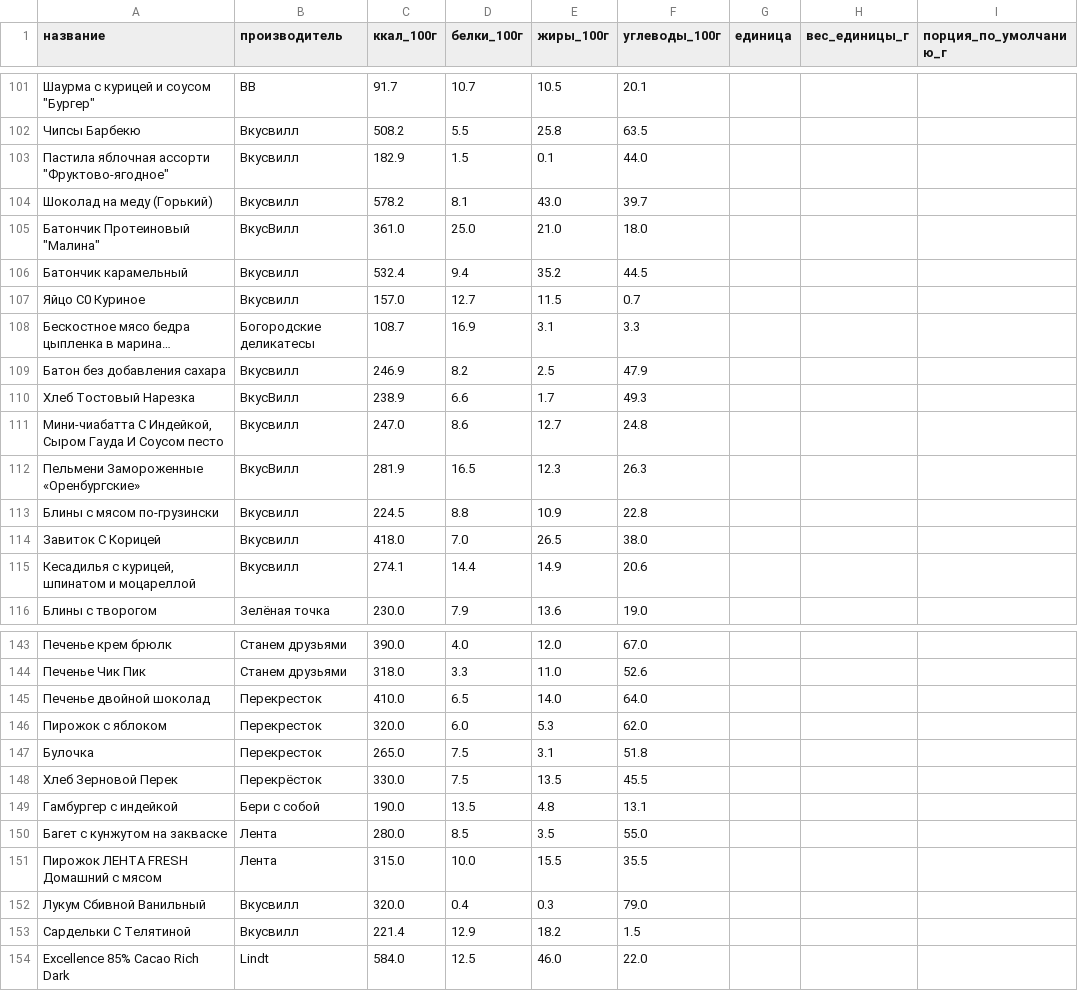
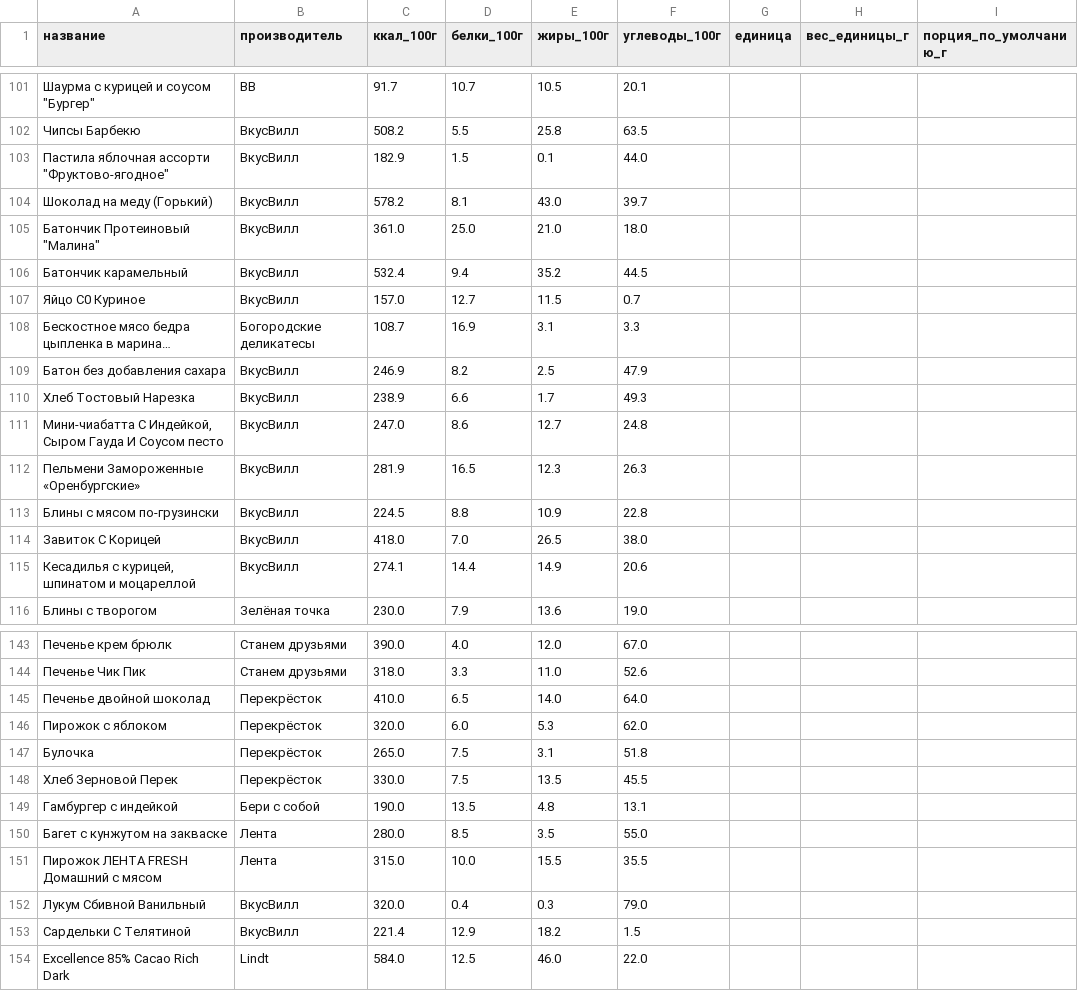
Before and after one commit to vmsafonov/calories-counter, a CSV file: catalog/catalog.csv, drawn as a sheet; only a part is shown, gaps mark what is left out; long unchanged cells end in …; the diff covers the shown part only; the diff names each change by its address in the sheet, - before the commit and + after, or states it on an @@ line.

```diff
--- a/catalog/catalog.csv
+++ b/catalog/catalog.csv
-B102:B104 (производитель): Вкусвилл
+B102:B104 (производитель): ВкусВилл
-B106:B107 (производитель): Вкусвилл
+B106:B107 (производитель): ВкусВилл
-B109 (производитель): Вкусвилл
+B109 (производитель): ВкусВилл
-B111 (производитель): Вкусвилл
+B111 (производитель): ВкусВилл
-B113:B115 (производитель): Вкусвилл
+B113:B115 (производитель): ВкусВилл
-B145:B147 (производитель): Перекресток
+B145:B147 (производитель): Перекрёсток
-B152:B153 (производитель): Вкусвилл
+B152:B153 (производитель): ВкусВилл
```
Also changed, not shown: 158 edited cells elsewhere in this file, 1 other file.
